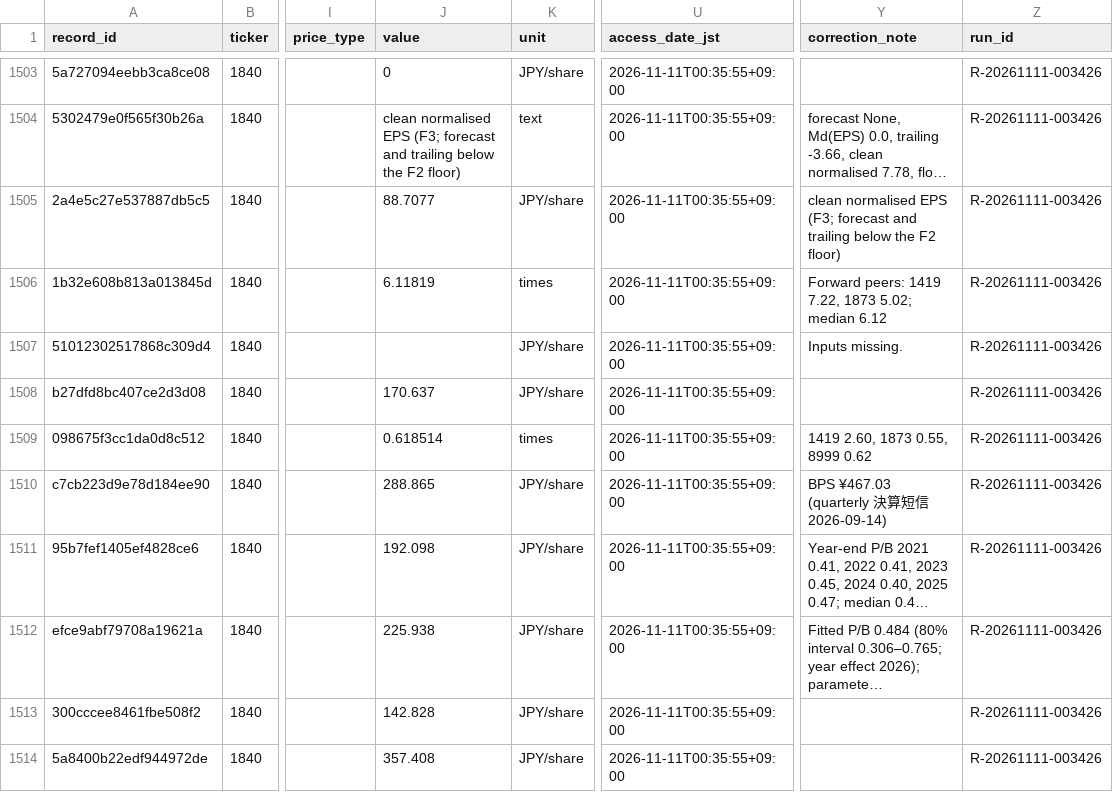
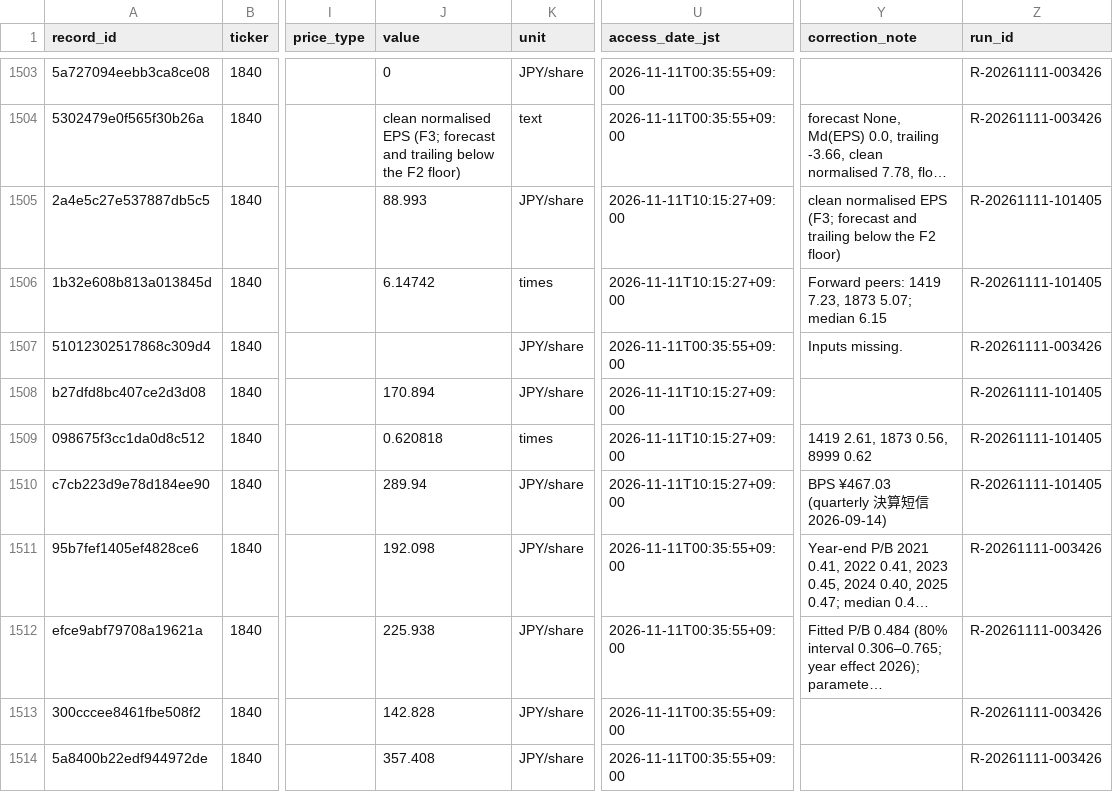
Before and after one commit to renishly/tsuchiya_holdings, a CSV file: v2/app/data/Baseline Metrics.csv, drawn as a sheet; only a part is shown, gaps mark what is left out; long unchanged cells end in …; the diff covers the shown part only; the diff names each change by its address in the sheet, - before the commit and + after, or states it on an @@ line.

```diff
--- a/v2/app/data/Baseline Metrics.csv
+++ b/v2/app/data/Baseline Metrics.csv
-J1505 (value): 88.7077
+J1505 (value): 88.993
-U1505:U1506 (access_date_jst): 2026-11-11T00:35:55+09:00
+U1505:U1506 (access_date_jst): 2026-11-11T10:15:27+09:00
-Z1505:Z1506 (run_id): R-20261111-003426
+Z1505:Z1506 (run_id): R-20261111-101405
-J1506 (value): 6.11819
+J1506 (value): 6.14742
-Y1506 (correction_note): …peers: 1419 7.22, 1873 5.02; median 6.12
+Y1506 (correction_note): …peers: 1419 7.23, 1873 5.07; median 6.15
-J1508 (value): 170.637
+J1508 (value): 170.894
-U1508:U1510 (access_date_jst): 2026-11-11T00:35:55+09:00
+U1508:U1510 (access_date_jst): 2026-11-11T10:15:27+09:00
-Z1508:Z1510 (run_id): R-20261111-003426
+Z1508:Z1510 (run_id): R-20261111-101405
-J1509 (value): 0.618514
+J1509 (value): 0.620818
-Y1509 (correction_note): 1419 2.60, 1873 0.55, 8999 0.62
+Y1509 (correction_note): 1419 2.61, 1873 0.56, 8999 0.62
-J1510 (value): 288.865
+J1510 (value): 289.94
```
Also changed, not shown: 4 added rows and 74 edited cells elsewhere in this file, v2/app/logs/debug_runs.csv, v2/app/state/agent_warnings.csv, 23 other files.
